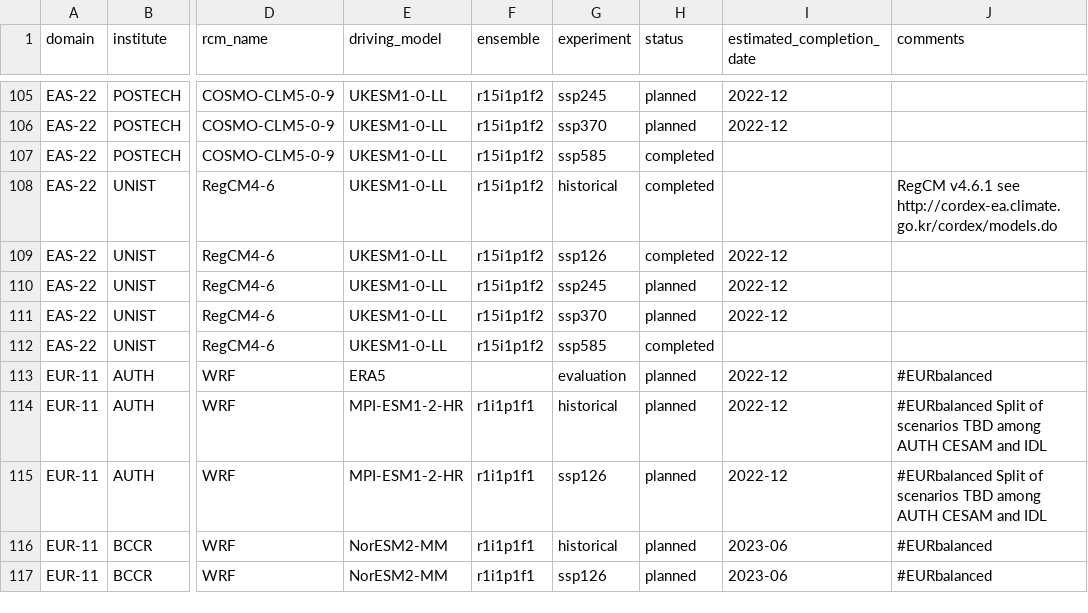
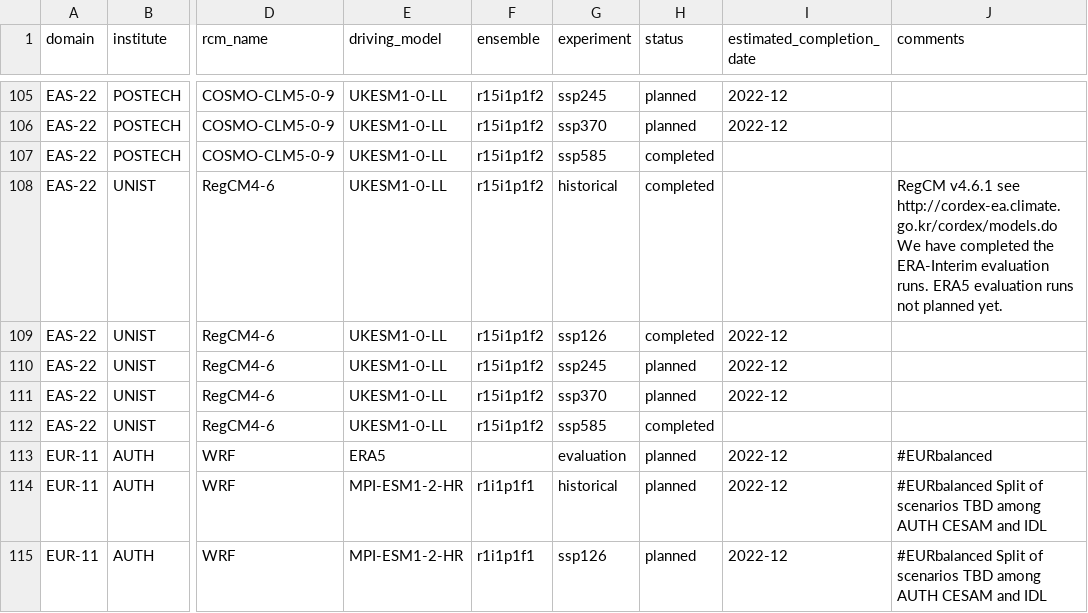
Before and after one commit to jesusff/cmip6-for-cordex, a CSV file: CMIP6_downscaling_plans.csv, drawn as a sheet; only a part is shown, gaps mark what is left out; the shorter side is filled out with more unchanged rows; the diff names each change by its address in the sheet, - before the commit and + after, or states it on an @@ line.

Commit message:
Update plans table

```diff
--- a/CMIP6_downscaling_plans.csv
+++ b/CMIP6_downscaling_plans.csv
-J108 (comments): …see http://cordex-ea.climate.go.kr/cordex/models.do
+J108 (comments): …see http://cordex-ea.climate.go.kr/cordex/models.do We have completed the ERA-Interim evaluation runs. ERA5 evaluation runs not planned yet.
```
Also changed, not shown: 1 other file.
